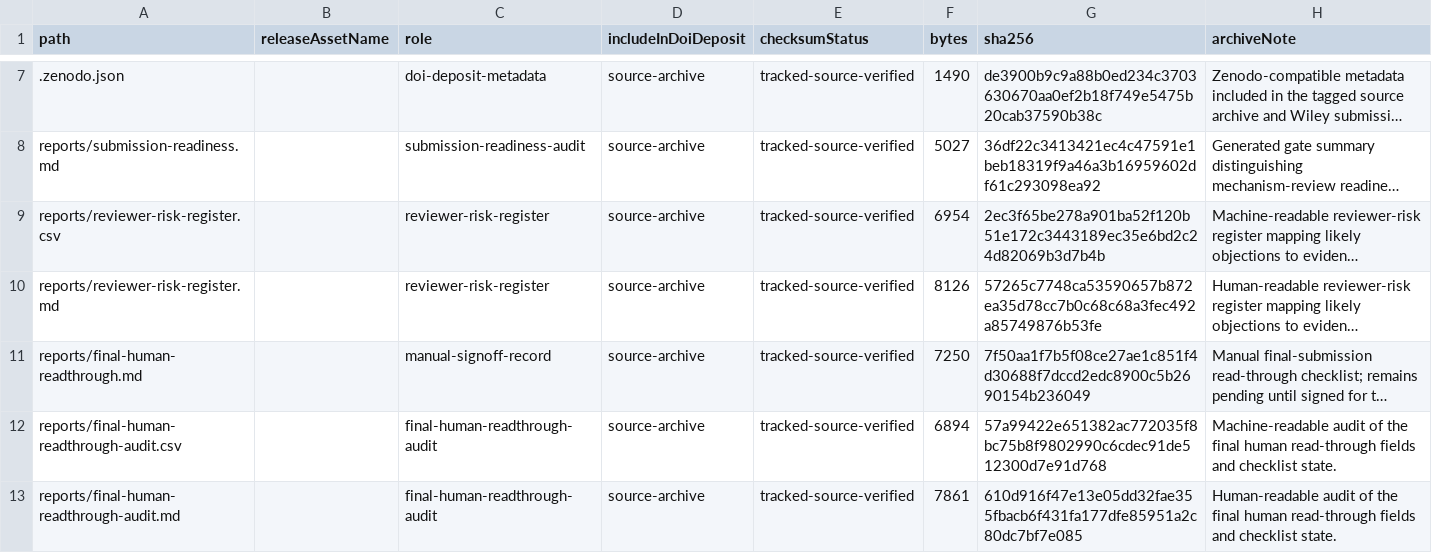
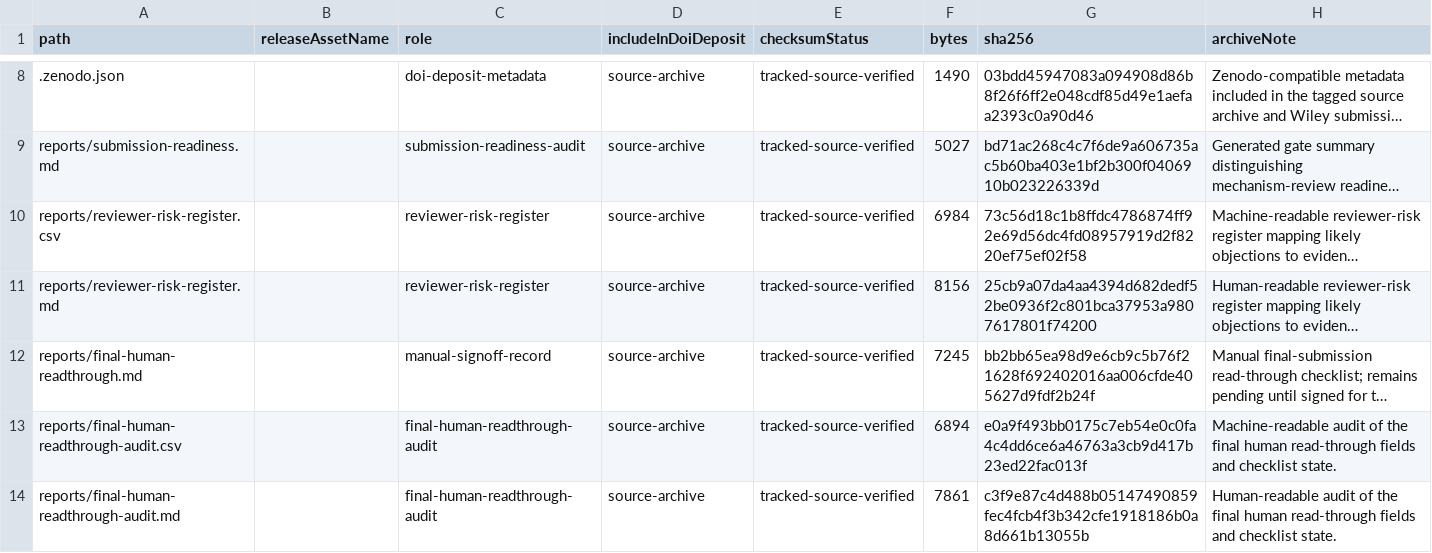
Before and after one commit to Jacoba1100254352/lobby-capture-simulator, a CSV file: reports/archive-handoff-manifest.csv, drawn as a sheet; only a part is shown, gaps mark what is left out; long unchanged cells end in …; addresses are those after the commit; the diff covers the shown part only; the diff names each change by its address in the sheet, - before the commit and + after, or states it on an @@ line.

```diff
--- a/reports/archive-handoff-manifest.csv
+++ b/reports/archive-handoff-manifest.csv
-G8 (sha256): de3900b9c9a88b0ed234c3703630670aa0ef2b18f749e5475b20cab37590b38c
+G8 (sha256): 03bdd45947083a094908d86b8f26f6ff2e048cdf85d49e1aefaa2393c0a90d46
-G9 (sha256): 36df22c3413421ec4c47591e1beb18319f9a46a3b16959602df61c293098ea92
+G9 (sha256): bd71ac268c4c7f6de9a606735ac5b60ba403e1bf2b300f0406910b023226339d
-F10 (bytes): 6954
+F10 (bytes): 6984
-G10 (sha256): 2ec3f65be278a901ba52f120b51e172c3443189ec35e6bd2c24d82069b3d7b4b
+G10 (sha256): 73c56d18c1b8ffdc4786874ff92e69d56dc4fd08957919d2f8220ef75ef02f58
-F11 (bytes): 8126
+F11 (bytes): 8156
-G11 (sha256): 57265c7748ca53590657b872ea35d78cc7b0c68c68a3fec492a85749876b53fe
+G11 (sha256): 25cb9a07da4aa4394d682dedf52be0936f2c801bca37953a9807617801f74200
-F12 (bytes): 7250
+F12 (bytes): 7245
-G12 (sha256): 7f50aa1f7b5f08ce27ae1c851f4d30688f7dccd2edc8900c5b2690154b236049
+G12 (sha256): bb2bb65ea98d9e6cb9c5b76f21628f692402016aa006cfde405627d9fdf2b24f
-G13 (sha256): 57a99422e651382ac772035f8bc75b8f9802990c6cdec91de512300d7e91d768
+G13 (sha256): e0a9f493bb0175c7eb54e0c0fa4c4dd6ce6a46763a3cb9d417b23ed22fac013f
-G14 (sha256): 610d916f47e13e05dd32fae355fbacb6f431fa177dfe85951a2c80dc7bf7e085
+G14 (sha256): c3f9e87c4d488b05147490859fec4fcb4f3b342cfe1918186b0a8d661b13055b
```
Also changed, not shown: 1 added row and 1 edited cell elsewhere in this file, reports/doi-deposit-readiness.csv, reports/final-human-readthrough-audit.csv, 46 other files.
